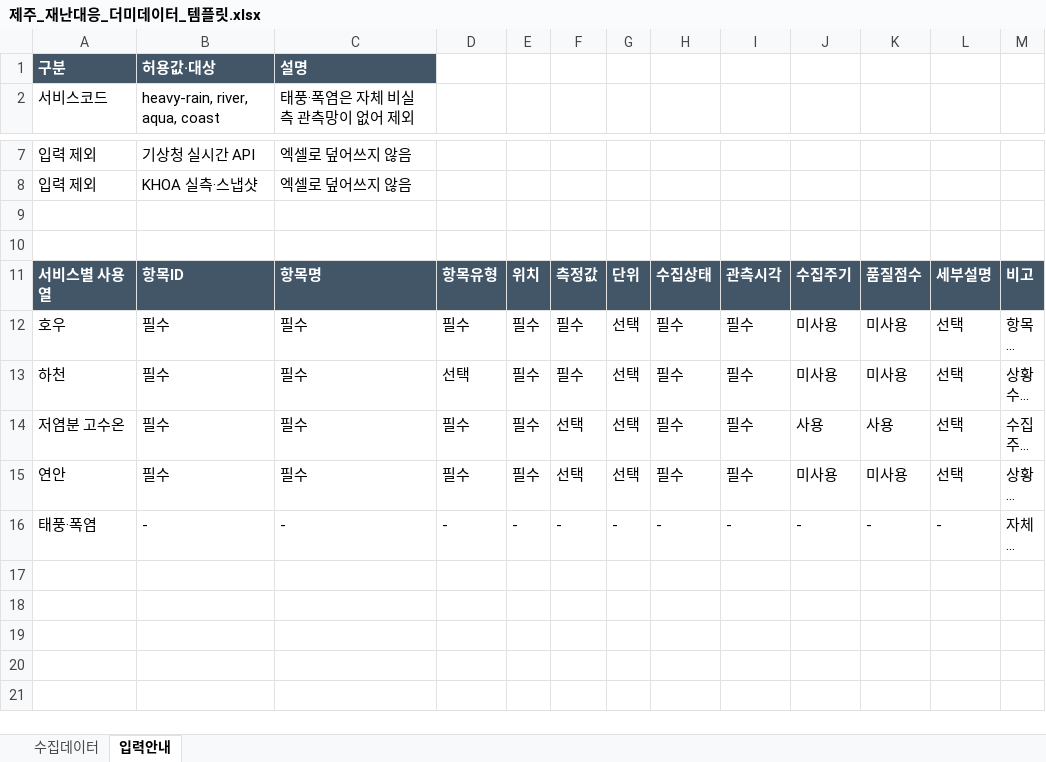
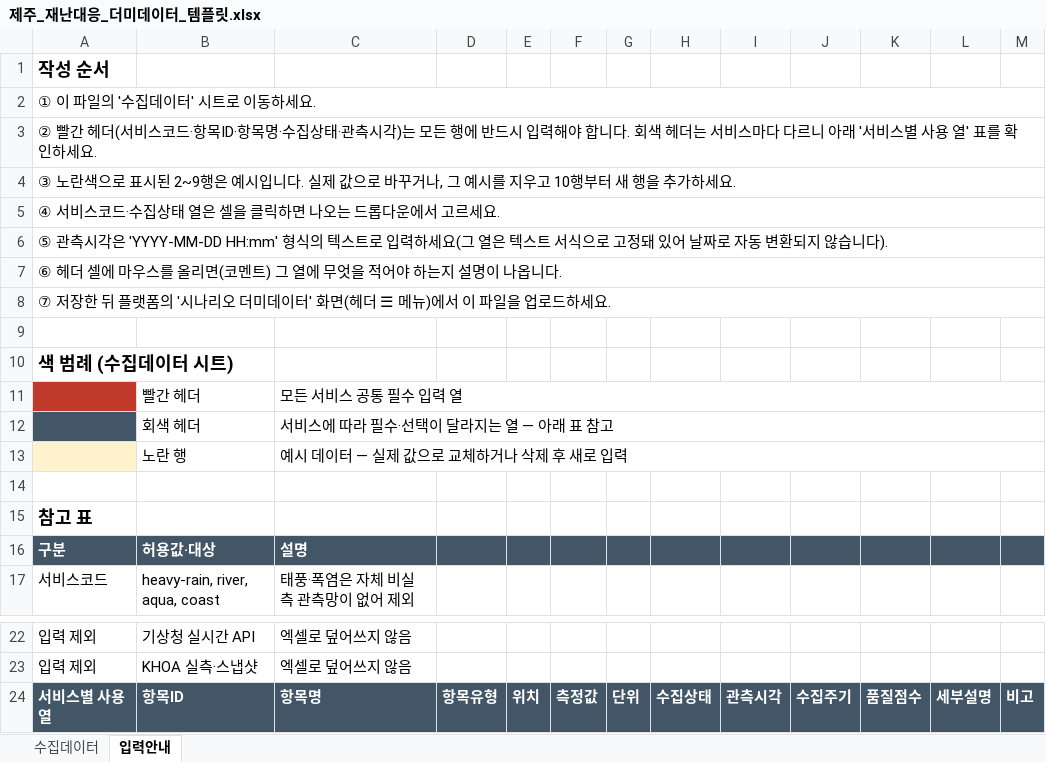
Before and after one commit to reehpl224-lgtm/jeju-disaster-platform, an Excel workbook: public/제주_재난대응_더미데이터_템플릿.xlsx, sheet 입력안내, drawn as a sheet; only a part is shown, gaps mark what is left out; the shorter side is filled out with more unchanged rows; long unchanged cells end in …; values as stored, in another font and other column widths than the file's, no borders; removed rows and columns are numbered as before the commit, all else as after; the diff names each change by its address in the sheet, - before the commit and + after, or states it on an @@ line.

```diff
--- a/public/제주_재난대응_더미데이터_템플릿.xlsx (sheet 입력안내)
+++ b/public/제주_재난대응_더미데이터_템플릿.xlsx (sheet 입력안내)
+row 1: 작성 순서
+row 2: ① 이 파일의 '수집데이터' 시트로 이동하세요.
+row 3: ② 빨간 헤더(서비스코드·항목ID·항목명·수집상태·관측시각)는 모든 행에 반드시 입력해야 합니다. 회색 헤더는 서비스마다 다르니 아래 '서비스별 사용 열' 표를 확인하세요.
+row 4: ③ 노란색으로 표시된 2~9행은 예시입니다. 실제 값으로 바꾸거나, 그 예시를 지우고 10행부터 새 행을 추가하세요.
+row 5: ④ 서비스코드·수집상태 열은 셀을 클릭하면 나오는 드롭다운에서 고르세요.
+row 6: ⑤ 관측시각은 'YYYY-MM-DD HH:mm' 형식의 텍스트로 입력하세요(그 열은 텍스트 서식으로 고정돼 있어 날짜로 자동 변환되지 않습니다).
+row 7: ⑥ 헤더 셀에 마우스를 올리면(코멘트) 그 열에 무엇을 적어야 하는지 설명이 나옵니다.
+row 8: ⑦ 저장한 뒤 플랫폼의 '시나리오 더미데이터' 화면(헤더 ☰ 메뉴)에서 이 파일을 업로드하세요.
+row 9: (empty)
+row 10: 색 범례 (수집데이터 시트)
+row 11:  | 빨간 헤더 | 모든 서비스 공통 필수 입력 열
+row 12:  | 회색 헤더 | 서비스에 따라 필수·선택이 달라지는 열 — 아래 표 참고
+row 13:  | 노란 행 | 예시 데이터 — 실제 값으로 교체하거나 삭제 후 새로 입력
+row 14: (empty)
+row 15: 참고 표
-D16:M16 fill: none
+D16:M16 fill: #435668
-row 9: (empty)
-row 10: (empty)
```
Also changed, not shown: sheet 수집데이터, 1 other file.
